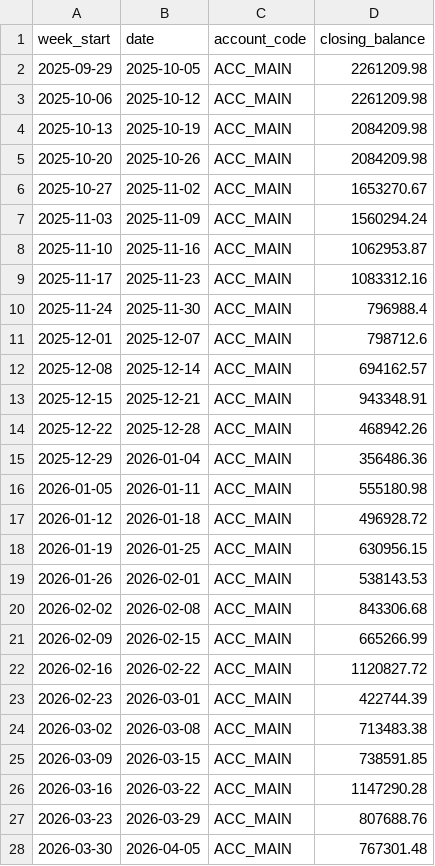
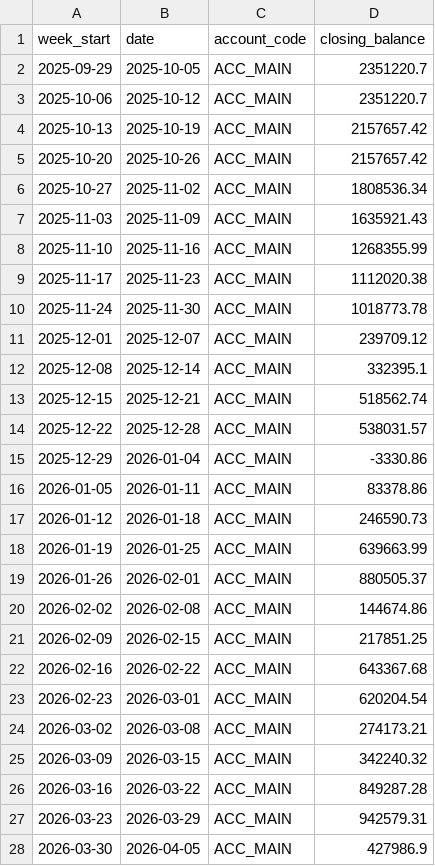
Before and after one commit to sharkolsdj/headroom-monitor, a CSV file: data/synthetic/S7_partial_payments/bank_balances.csv, drawn as a sheet; only a part is shown; the diff covers the shown part only.

```diff
--- a/data/synthetic/S7_partial_payments/bank_balances.csv
+++ b/data/synthetic/S7_partial_payments/bank_balances.csv
@@ -1,28 +1,28 @@
 week_start,date,account_code,closing_balance
-2025-09-29,2025-10-05,ACC_MAIN,2261209.98
-2025-10-06,2025-10-12,ACC_MAIN,2261209.98
-2025-10-13,2025-10-19,ACC_MAIN,2084209.98
-2025-10-20,2025-10-26,ACC_MAIN,2084209.98
-2025-10-27,2025-11-02,ACC_MAIN,1653270.67
-2025-11-03,2025-11-09,ACC_MAIN,1560294.24
-2025-11-10,2025-11-16,ACC_MAIN,1062953.87
-2025-11-17,2025-11-23,ACC_MAIN,1083312.16
-2025-11-24,2025-11-30,ACC_MAIN,796988.4
-2025-12-01,2025-12-07,ACC_MAIN,798712.6
-2025-12-08,2025-12-14,ACC_MAIN,694162.57
-2025-12-15,2025-12-21,ACC_MAIN,943348.91
-2025-12-22,2025-12-28,ACC_MAIN,468942.26
-2025-12-29,2026-01-04,ACC_MAIN,356486.36
-2026-01-05,2026-01-11,ACC_MAIN,555180.98
-2026-01-12,2026-01-18,ACC_MAIN,496928.72
-2026-01-19,2026-01-25,ACC_MAIN,630956.15
-2026-01-26,2026-02-01,ACC_MAIN,538143.53
-2026-02-02,2026-02-08,ACC_MAIN,843306.68
-2026-02-09,2026-02-15,ACC_MAIN,665266.99
-2026-02-16,2026-02-22,ACC_MAIN,1120827.72
-2026-02-23,2026-03-01,ACC_MAIN,422744.39
-2026-03-02,2026-03-08,ACC_MAIN,713483.38
-2026-03-09,2026-03-15,ACC_MAIN,738591.85
-2026-03-16,2026-03-22,ACC_MAIN,1147290.28
-2026-03-23,2026-03-29,ACC_MAIN,807688.76
-2026-03-30,2026-04-05,ACC_MAIN,767301.48
+2025-09-29,2025-10-05,ACC_MAIN,2351220.7
+2025-10-06,2025-10-12,ACC_MAIN,2351220.7
+2025-10-13,2025-10-19,ACC_MAIN,2157657.42
+2025-10-20,2025-10-26,ACC_MAIN,2157657.42
+2025-10-27,2025-11-02,ACC_MAIN,1808536.34
+2025-11-03,2025-11-09,ACC_MAIN,1635921.43
+2025-11-10,2025-11-16,ACC_MAIN,1268355.99
+2025-11-17,2025-11-23,ACC_MAIN,1112020.38
+2025-11-24,2025-11-30,ACC_MAIN,1018773.78
+2025-12-01,2025-12-07,ACC_MAIN,239709.12
+2025-12-08,2025-12-14,ACC_MAIN,332395.1
+2025-12-15,2025-12-21,ACC_MAIN,518562.74
+2025-12-22,2025-12-28,ACC_MAIN,538031.57
+2025-12-29,2026-01-04,ACC_MAIN,-3330.86
+2026-01-05,2026-01-11,ACC_MAIN,83378.86
+2026-01-12,2026-01-18,ACC_MAIN,246590.73
+2026-01-19,2026-01-25,ACC_MAIN,639663.99
+2026-01-26,2026-02-01,ACC_MAIN,880505.37
+2026-02-02,2026-02-08,ACC_MAIN,144674.86
+2026-02-09,2026-02-15,ACC_MAIN,217851.25
+2026-02-16,2026-02-22,ACC_MAIN,643367.68
+2026-02-23,2026-03-01,ACC_MAIN,620204.54
+2026-03-02,2026-03-08,ACC_MAIN,274173.21
+2026-03-09,2026-03-15,ACC_MAIN,342240.32
+2026-03-16,2026-03-22,ACC_MAIN,849287.28
+2026-03-23,2026-03-29,ACC_MAIN,942579.31
+2026-03-30,2026-04-05,ACC_MAIN,427986.9
```
Also changed, not shown: 24 edited cells elsewhere in this file, data/synthetic/S7_partial_payments/ap_invoices.csv, data/synthetic/S7_partial_payments/ar_receipts.csv, 12 other files.
